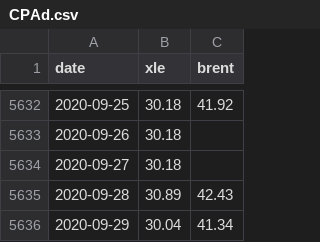
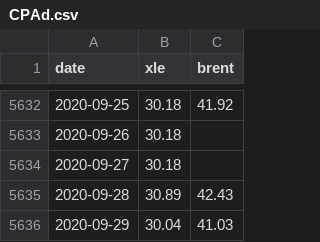
Before and after one commit to AisekleOvus/Temp, a CSV file: CPAd.csv, drawn as a sheet; only a part is shown, gaps mark what is left out.

Commit message:
Update CPAd.csv

```diff
--- a/CPAd.csv
+++ b/CPAd.csv
@@ -5635,2 +5635,2 @@ date,xle,brent
 2020-09-28,30.89,42.43
-2020-09-29,30.04,41.34
+2020-09-29,30.04,41.03
```
